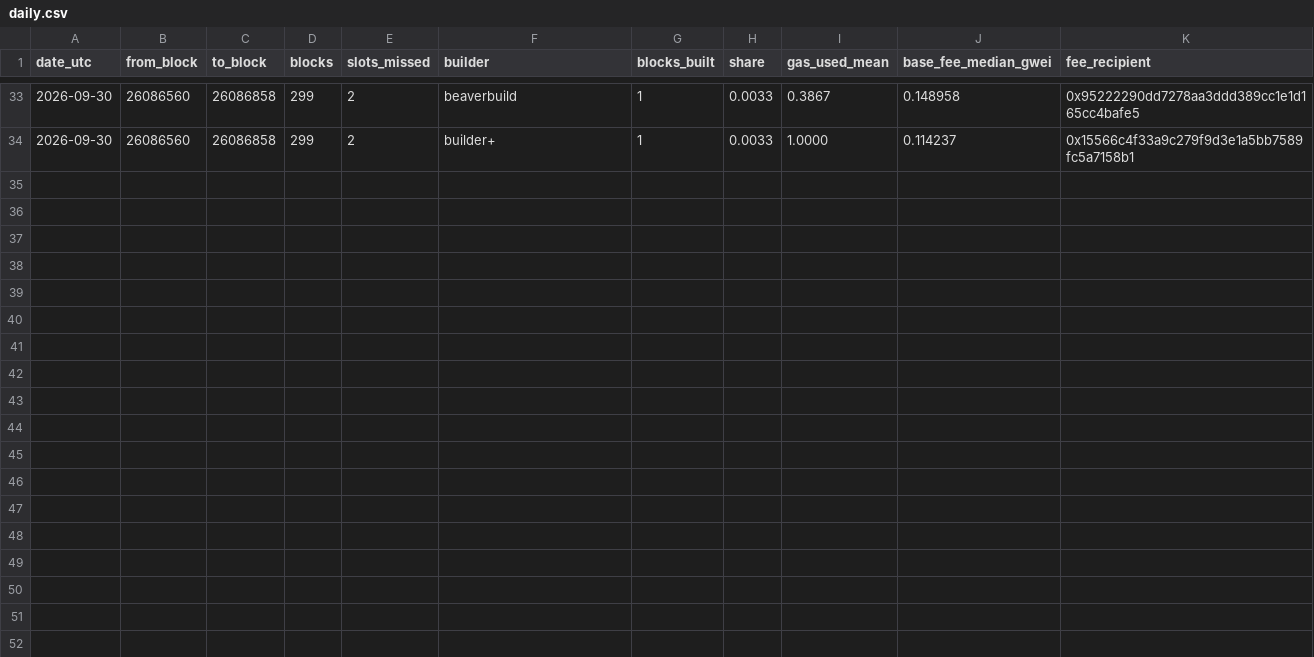
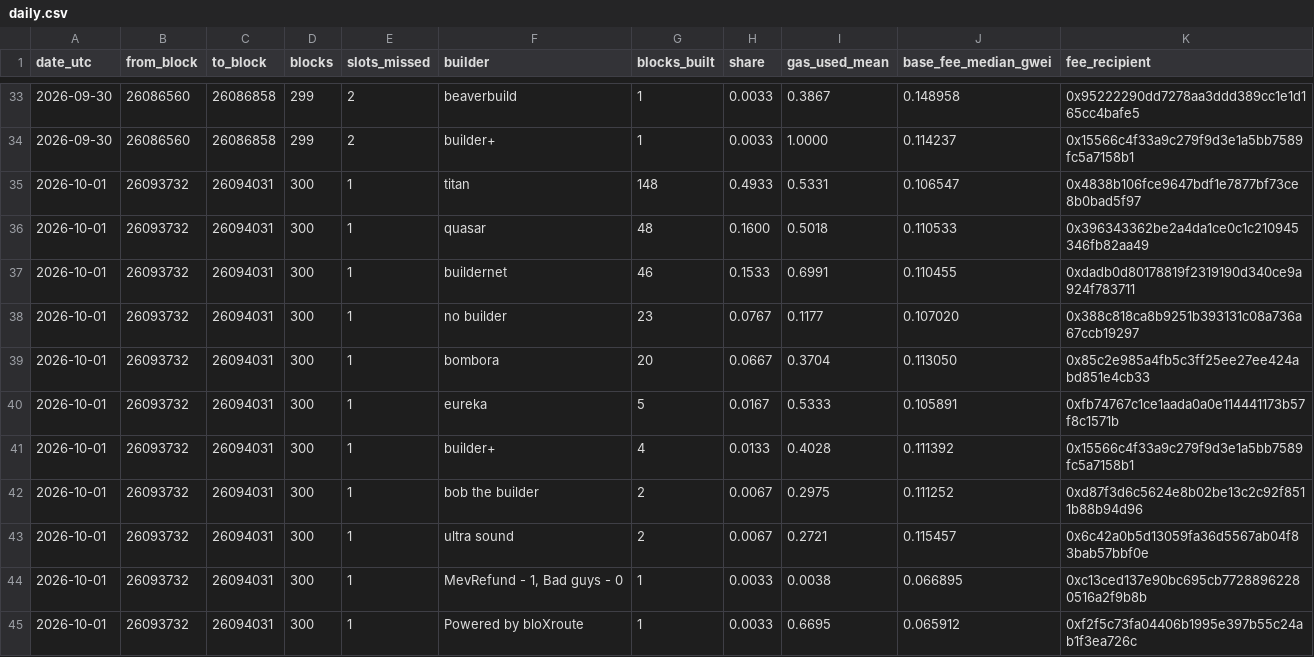
Before and after one commit to AlinaSchan/builderwatch, a CSV file: data/daily.csv, drawn as a sheet; only a part is shown, gaps mark what is left out.

```diff
--- a/data/daily.csv
+++ b/data/daily.csv
@@ -34 +34,12 @@ date_utc,from_block,to_block,blocks,slots_missed,builder,blocks_built,share,gas_
 2026-09-30,26086560,26086858,299,2,builder+,1,0.0033,1.0000,0.114237,0x15566c4f33a9c279f9d3e1a5bb7589fc5a7158b1
+2026-10-01,26093732,26094031,300,1,titan,148,0.4933,0.5331,0.106547,0x4838b106fce9647bdf1e7877bf73ce8b0bad5f97
+2026-10-01,26093732,26094031,300,1,quasar,48,0.1600,0.5018,0.110533,0x396343362be2a4da1ce0c1c210945346fb82aa49
+2026-10-01,26093732,26094031,300,1,buildernet,46,0.1533,0.6991,0.110455,0xdadb0d80178819f2319190d340ce9a924f783711
+2026-10-01,26093732,26094031,300,1,no builder,23,0.0767,0.1177,0.107020,0x388c818ca8b9251b393131c08a736a67ccb19297
+2026-10-01,26093732,26094031,300,1,bombora,20,0.0667,0.3704,0.113050,0x85c2e985a4fb5c3ff25ee27ee424abd851e4cb33
+2026-10-01,26093732,26094031,300,1,eureka,5,0.0167,0.5333,0.105891,0xfb74767c1ce1aada0a0e114441173b57f8c1571b
+2026-10-01,26093732,26094031,300,1,builder+,4,0.0133,0.4028,0.111392,0x15566c4f33a9c279f9d3e1a5bb7589fc5a7158b1
+2026-10-01,26093732,26094031,300,1,bob the builder,2,0.0067,0.2975,0.111252,0xd87f3d6c5624e8b02be13c2c92f8511b88b94d96
+2026-10-01,26093732,26094031,300,1,ultra sound,2,0.0067,0.2721,0.115457,0x6c42a0b5d13059fa36d5567ab04f83bab57bbf0e
+2026-10-01,26093732,26094031,300,1,"MevRefund - 1, Bad guys - 0",1,0.0033,0.0038,0.066895,0xc13ced137e90bc695cb77288962280516a2f9b8b
+2026-10-01,26093732,26094031,300,1,Powered by bloXroute,1,0.0033,0.6695,0.065912,0xf2f5c73fa04406b1995e397b55c24ab1f3ea726c
```
